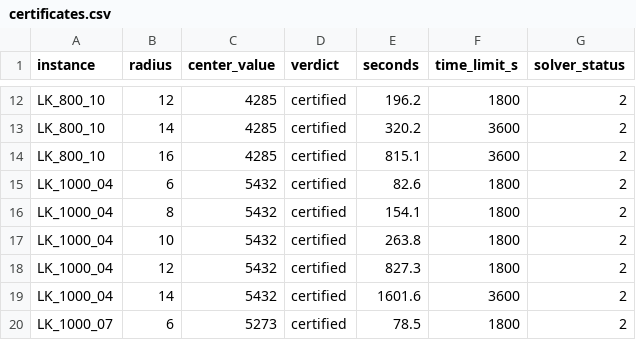
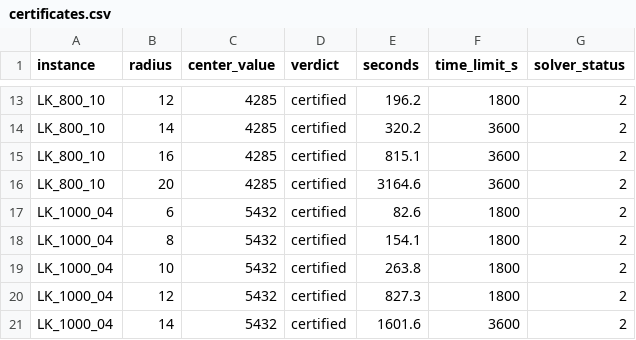
Before and after one commit to rubincus/kpf-copts-gpu-results, a CSV file: data/certificates/certificates.csv, drawn as a sheet; only a part is shown, gaps mark what is left out; the shorter side is filled out with more unchanged rows; the diff covers the shown part only; the diff names each change by its address in the sheet, - before the commit and + after, or states it on an @@ line.

```diff
--- a/data/certificates/certificates.csv
+++ b/data/certificates/certificates.csv
+row 16: LK_800_10 | 20 | 4285 | certified | 3164.6 | 3600 | 2
```
Also changed, not shown: 9 added rows elsewhere in this file, data/campaign/summary.csv, 5 other files.
